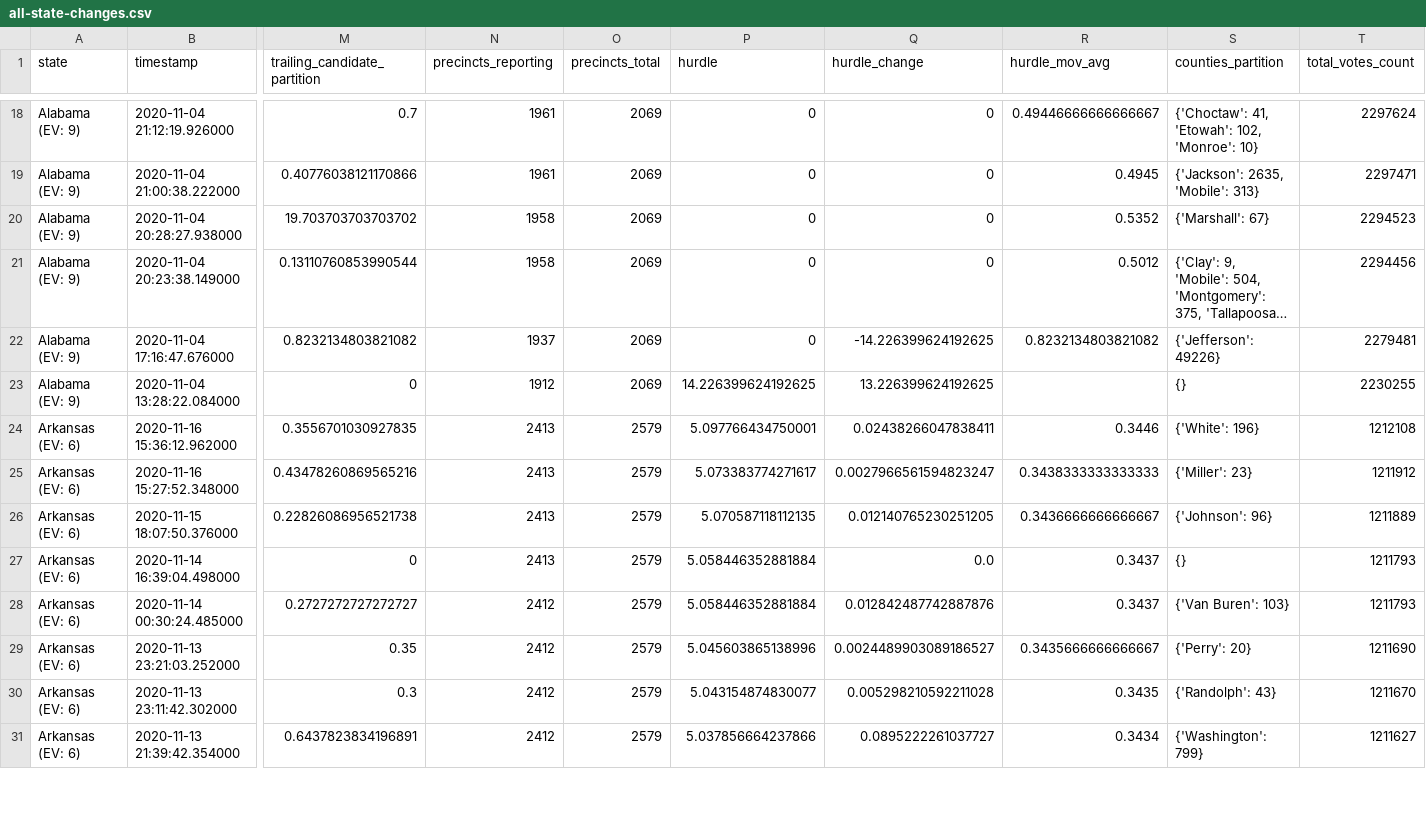
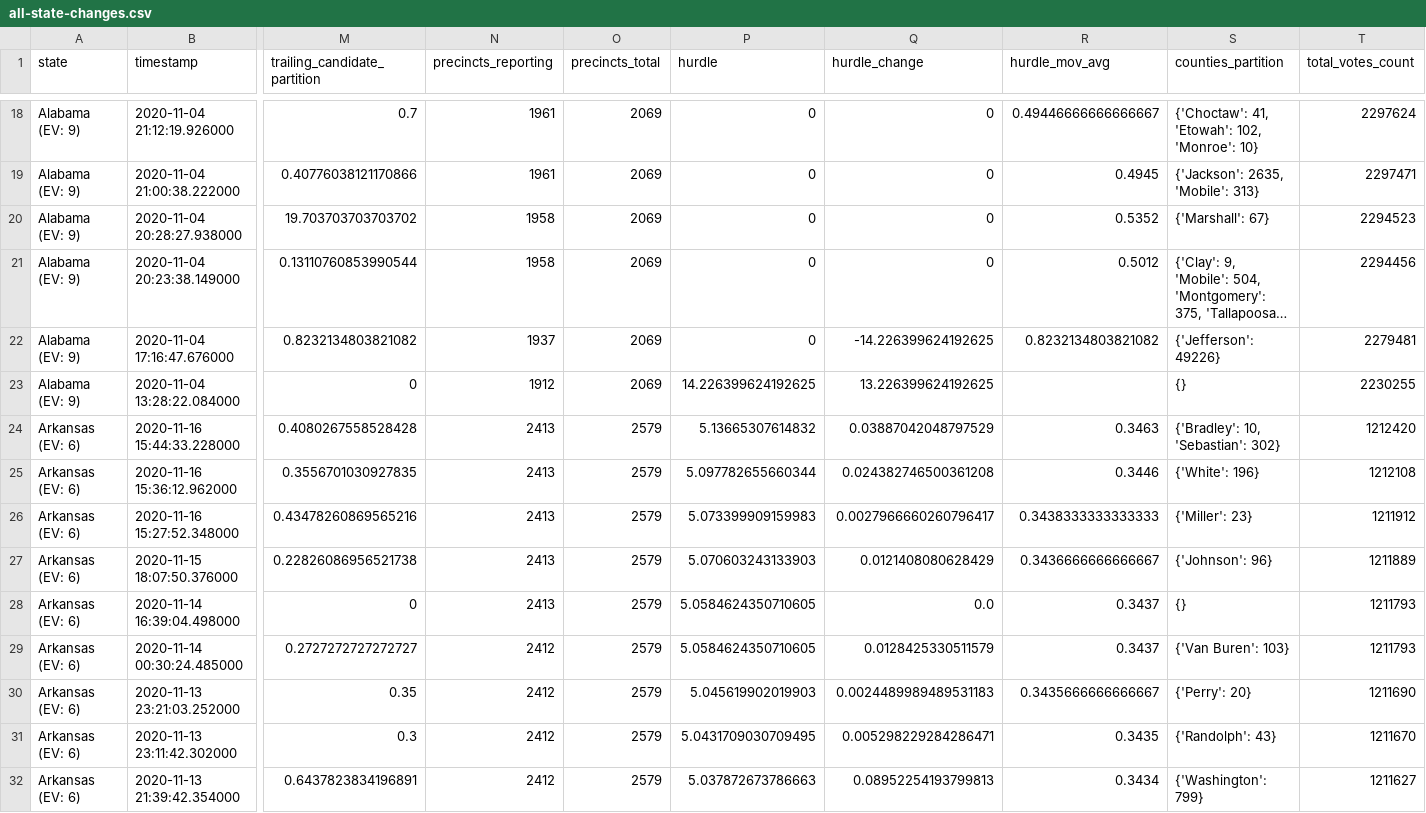
Before and after one commit to alex/nyt-2020-election-scraper, a CSV file: all-state-changes.csv, drawn as a sheet; only a part is shown, gaps mark what is left out; long unchanged cells end in …; addresses are those after the commit; rows hold the shown columns only; the diff covers the shown part only; the diff names each change by its address in the sheet, - before the commit and + after, or states it on an @@ line.

```diff
--- a/all-state-changes.csv
+++ b/all-state-changes.csv
+row 24: Arkansas (EV: 6) | 2020-11-16 15:44:33.228000 | 0.4080267558528428 | 2413 | 2579 | 5.13665307614832 | 0.03887042048797529 | 0.3463 | {'Bradley': 10, 'Sebastian': 302} | 1212420
-P25 (hurdle): 5.097766434750001
+P25 (hurdle): 5.097782655660344
-Q25 (hurdle_change): 0.02438266047838411
+Q25 (hurdle_change): 0.024382746500361208
-P26 (hurdle): 5.073383774271617
+P26 (hurdle): 5.073399909159983
-Q26 (hurdle_change): 0.0027966561594823247
+Q26 (hurdle_change): 0.0027966660260796417
-P27 (hurdle): 5.070587118112135
+P27 (hurdle): 5.070603243133903
-Q27 (hurdle_change): 0.012140765230251205
+Q27 (hurdle_change): 0.0121408080628429
-P28:P29 (hurdle): 5.058446352881884
+P28:P29 (hurdle): 5.0584624350710605
-Q29 (hurdle_change): 0.012842487742887876
+Q29 (hurdle_change): 0.0128425330511579
-P30 (hurdle): 5.045603865138996
+P30 (hurdle): 5.045619902019903
-Q30 (hurdle_change): 0.0024489903089186527
+Q30 (hurdle_change): 0.0024489989489531183
-P31 (hurdle): 5.043154874830077
+P31 (hurdle): 5.0431709030709495
-Q31 (hurdle_change): 0.005298210592211028
+Q31 (hurdle_change): 0.005298229284286471
-P32 (hurdle): 5.037856664237866
+P32 (hurdle): 5.037872673786663
-Q32 (hurdle_change): 0.0895222261037727
+Q32 (hurdle_change): 0.08952254193799813
```
Also changed, not shown: 1 added row and 142 edited cells elsewhere in this file, 6 other files.
